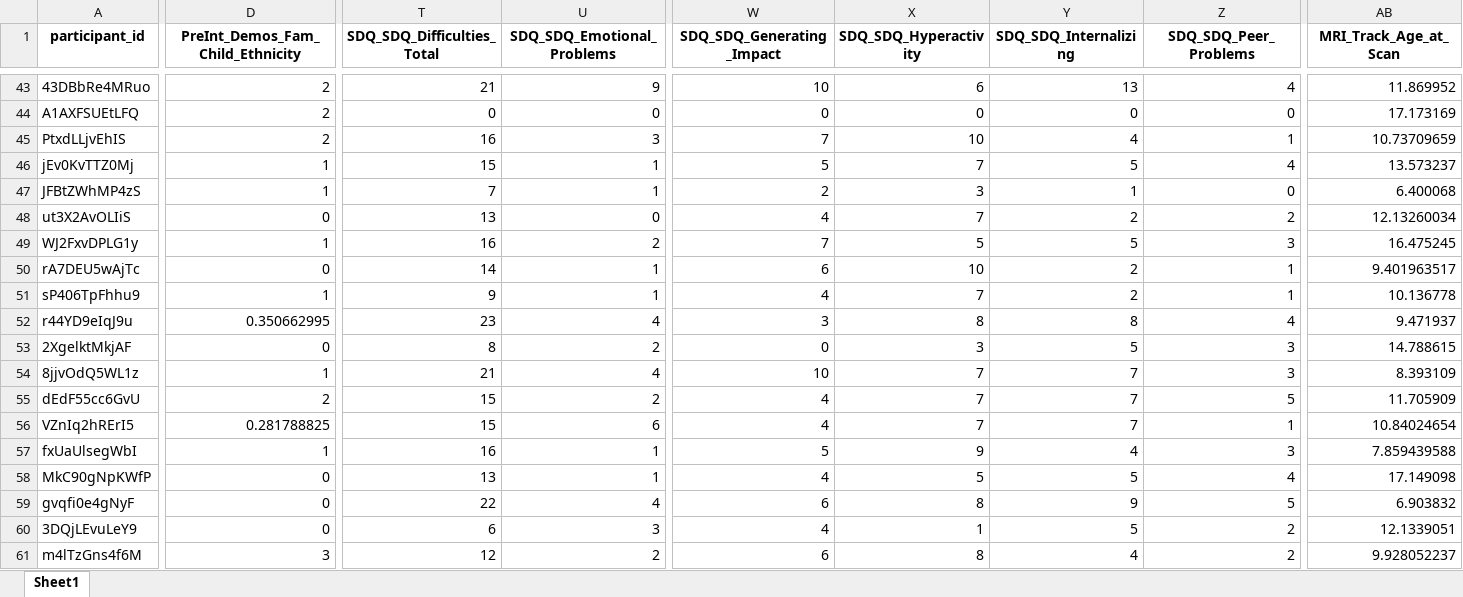
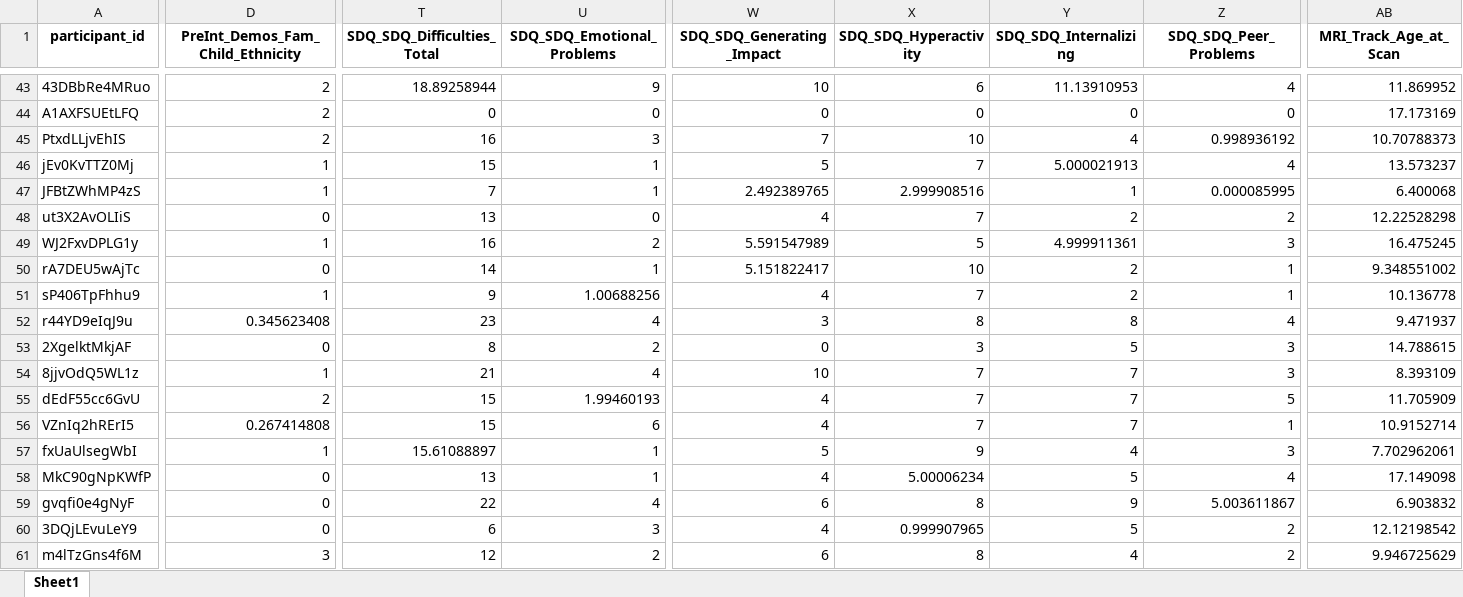
Before and after one commit to babigail100/wids_project, an Excel workbook: data/imputed_data/train_out_path.xlsx, sheet Sheet1, drawn as a sheet; only a part is shown, gaps mark what is left out; values as stored, in another font and other column widths than the file's, no borders; the diff covers the shown part only; the diff names each change by its address in the sheet, - before the commit and + after, or states it on an @@ line.

```diff
--- a/data/imputed_data/train_out_path.xlsx (sheet Sheet1)
+++ b/data/imputed_data/train_out_path.xlsx (sheet Sheet1)
-T43 (SDQ_SDQ_Difficulties_Total): 21
+T43 (SDQ_SDQ_Difficulties_Total): 18.89258944
-Y43 (SDQ_SDQ_Internalizing): 13
+Y43 (SDQ_SDQ_Internalizing): 11.13910953
-Z45 (SDQ_SDQ_Peer_Problems): 1
+Z45 (SDQ_SDQ_Peer_Problems): 0.998936192
-AB45 (MRI_Track_Age_at_Scan): 10.73709659
+AB45 (MRI_Track_Age_at_Scan): 10.70788373
-Y46 (SDQ_SDQ_Internalizing): 5
+Y46 (SDQ_SDQ_Internalizing): 5.000021913
-W47 (SDQ_SDQ_Generating_Impact): 2
+W47 (SDQ_SDQ_Generating_Impact): 2.492389765
-X47 (SDQ_SDQ_Hyperactivity): 3
+X47 (SDQ_SDQ_Hyperactivity): 2.999908516
-Z47 (SDQ_SDQ_Peer_Problems): 0
+Z47 (SDQ_SDQ_Peer_Problems): 0.000085995
-AB48 (MRI_Track_Age_at_Scan): 12.13260034
+AB48 (MRI_Track_Age_at_Scan): 12.22528298
-W49 (SDQ_SDQ_Generating_Impact): 7
+W49 (SDQ_SDQ_Generating_Impact): 5.591547989
-Y49 (SDQ_SDQ_Internalizing): 5
+Y49 (SDQ_SDQ_Internalizing): 4.999911361
-W50 (SDQ_SDQ_Generating_Impact): 6
+W50 (SDQ_SDQ_Generating_Impact): 5.151822417
-AB50 (MRI_Track_Age_at_Scan): 9.401963517
+AB50 (MRI_Track_Age_at_Scan): 9.348551002
-U51 (SDQ_SDQ_Emotional_Problems): 1
+U51 (SDQ_SDQ_Emotional_Problems): 1.00688256
-D52 (PreInt_Demos_Fam_Child_Ethnicity): 0.350662995
+D52 (PreInt_Demos_Fam_Child_Ethnicity): 0.345623408
-U55 (SDQ_SDQ_Emotional_Problems): 2
+U55 (SDQ_SDQ_Emotional_Problems): 1.99460193
-D56 (PreInt_Demos_Fam_Child_Ethnicity): 0.281788825
+D56 (PreInt_Demos_Fam_Child_Ethnicity): 0.267414808
-AB56 (MRI_Track_Age_at_Scan): 10.84024654
+AB56 (MRI_Track_Age_at_Scan): 10.9152714
-T57 (SDQ_SDQ_Difficulties_Total): 16
+T57 (SDQ_SDQ_Difficulties_Total): 15.61088897
-AB57 (MRI_Track_Age_at_Scan): 7.859439588
+AB57 (MRI_Track_Age_at_Scan): 7.702962061
-X58 (SDQ_SDQ_Hyperactivity): 5
+X58 (SDQ_SDQ_Hyperactivity): 5.00006234
-Z59 (SDQ_SDQ_Peer_Problems): 5
+Z59 (SDQ_SDQ_Peer_Problems): 5.003611867
-X60 (SDQ_SDQ_Hyperactivity): 1
+X60 (SDQ_SDQ_Hyperactivity): 0.999907965
-AB60 (MRI_Track_Age_at_Scan): 12.1339051
+AB60 (MRI_Track_Age_at_Scan): 12.12198542
-AB61 (MRI_Track_Age_at_Scan): 9.928052237
+AB61 (MRI_Track_Age_at_Scan): 9.946725629
```
Also changed, not shown: 1826 edited cells elsewhere in this sheet, data/imputed_data/test_out_path.xlsx.
